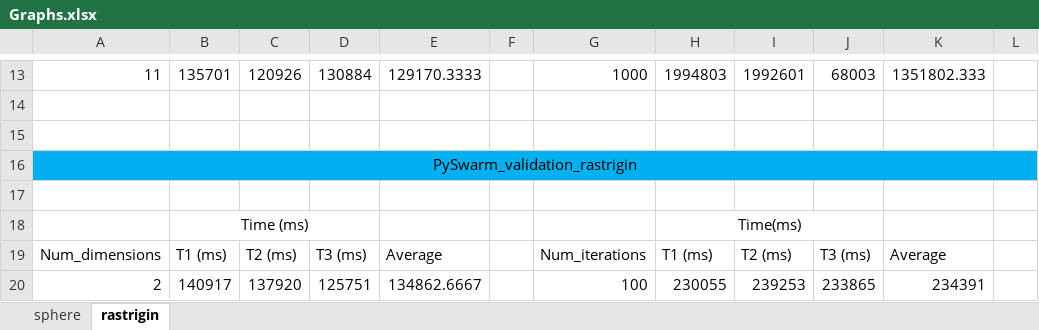
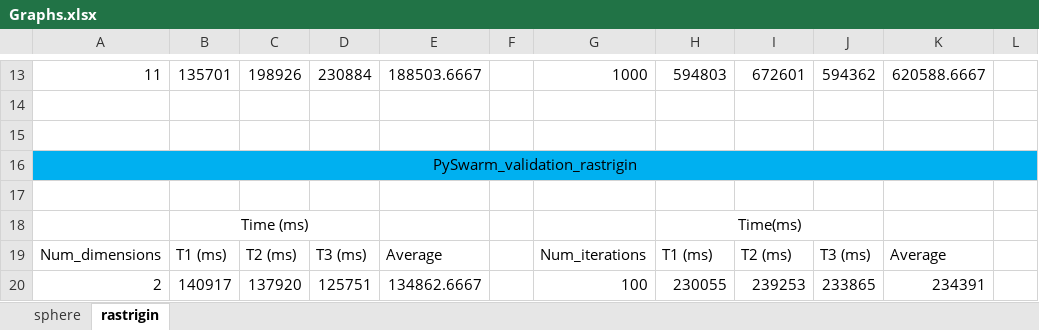
Before and after one commit to ayazhassan-courses/project-pyteam, an Excel workbook: Documentation/Graphs.xlsx, sheet rastrigin, drawn as a sheet; only a part is shown, gaps mark what is left out; values as stored, in another font and other column widths than the file's, no borders; charts and pictures not drawn; the diff covers the shown part only; the diff names each change by its address in the sheet, - before the commit and + after, or states it on an @@ line.

Commit message:
Revert "edited graphs "
This reverts commit 219dcad986589a0c4513221d1591f771bb7b7c80.

```diff
--- a/Documentation/Graphs.xlsx (sheet rastrigin)
+++ b/Documentation/Graphs.xlsx (sheet rastrigin)
-C13: 120926
+C13: 198926
-D13: 130884
+D13: 230884
-E13: 129170.3333
+E13: 188503.6667
-H13: 1994803
+H13: 594803
-I13: 1992601
+I13: 672601
-J13: 68003
+J13: 594362
-K13: 1351802.333
+K13: 620588.6667
```
Also changed, not shown: 7 added rows, 7 removed rows and 18 edited cells elsewhere in this sheet, charts or pictures.
